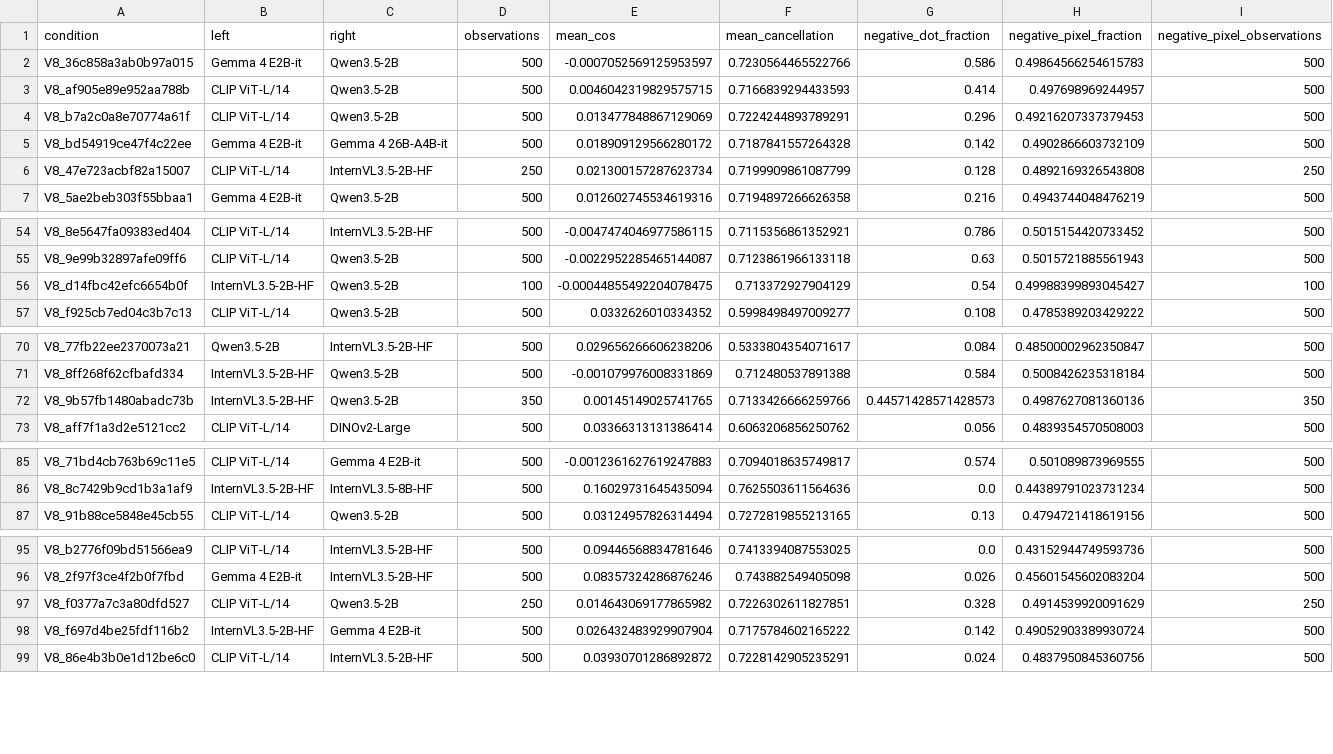
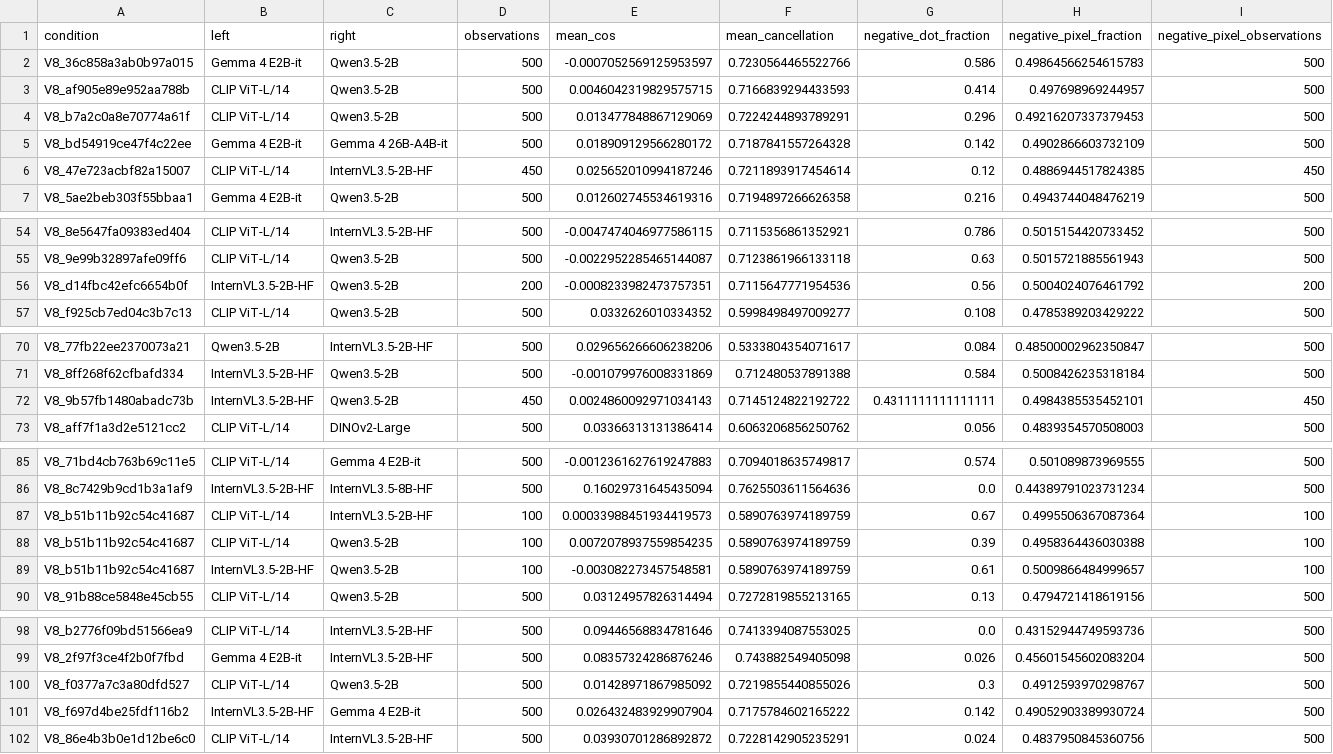
Before and after one commit to pe0-p1e/exper-tran, a CSV file: experiments/2026-10-a100-precommercial-v7-targeted-50/reports/v8_stage12_joint24h/gradient_compatibility_aggregate.csv, drawn as a sheet; only a part is shown, gaps mark what is left out.

```diff
--- a/experiments/2026-10-a100-precommercial-v7-targeted-50/reports/v8_stage12_joint24h/gradient_compatibility_aggregate.csv
+++ b/experiments/2026-10-a100-precommercial-v7-targeted-50/reports/v8_stage12_joint24h/gradient_compatibility_aggregate.csv
@@ -5,3 +5,3 @@ V8_b7a2c0a8e70774a61f,CLIP ViT-L/14,Qwen3.5-2B,500,0.013477848867129069,0.722424
 V8_bd54919ce47f4c22ee,Gemma 4 E2B-it,Gemma 4 26B-A4B-it,500,0.018909129566280172,0.7187841557264328,0.142,0.4902866603732109,500
-V8_47e723acbf82a15007,CLIP ViT-L/14,InternVL3.5-2B-HF,250,0.021300157287623734,0.7199909861087799,0.128,0.4892169326543808,250
+V8_47e723acbf82a15007,CLIP ViT-L/14,InternVL3.5-2B-HF,450,0.025652010994187246,0.7211893917454614,0.12,0.4886944517824385,450
 V8_5ae2beb303f55bbaa1,Gemma 4 E2B-it,Qwen3.5-2B,500,0.012602745534619316,0.7194897266626358,0.216,0.4943744048476219,500
@@ -55,3 +55,3 @@ V8_8e5647fa09383ed404,CLIP ViT-L/14,InternVL3.5-2B-HF,500,-0.0047474046977586115
 V8_9e99b32897afe09ff6,CLIP ViT-L/14,Qwen3.5-2B,500,-0.0022952285465144087,0.7123861966133118,0.63,0.5015721885561943,500
-V8_d14fbc42efc6654b0f,InternVL3.5-2B-HF,Qwen3.5-2B,100,-0.00044855492204078475,0.713372927904129,0.54,0.49988399893045427,100
+V8_d14fbc42efc6654b0f,InternVL3.5-2B-HF,Qwen3.5-2B,200,-0.0008233982473757351,0.7115647771954536,0.56,0.5004024076461792,200
 V8_f925cb7ed04c3b7c13,CLIP ViT-L/14,Qwen3.5-2B,500,0.0332626010334352,0.5998498497009277,0.108,0.4785389203429222,500
@@ -71,3 +71,3 @@ V8_77fb22ee2370073a21,Qwen3.5-2B,InternVL3.5-2B-HF,500,0.029656266606238206,0.53
 V8_8ff268f62cfbafd334,InternVL3.5-2B-HF,Qwen3.5-2B,500,-0.001079976008331869,0.712480537891388,0.584,0.5008426235318184,500
-V8_9b57fb1480abadc73b,InternVL3.5-2B-HF,Qwen3.5-2B,350,0.00145149025741765,0.7133426666259766,0.44571428571428573,0.4987627081360136,350
+V8_9b57fb1480abadc73b,InternVL3.5-2B-HF,Qwen3.5-2B,450,0.0024860092971034143,0.7145124822192722,0.4311111111111111,0.4984385535452101,450
 V8_aff7f1a3d2e5121cc2,CLIP ViT-L/14,DINOv2-Large,500,0.03366313131386414,0.6063206856250762,0.056,0.4839354570508003,500
@@ -86,2 +86,5 @@ V8_71bd4cb763b69c11e5,CLIP ViT-L/14,Gemma 4 E2B-it,500,-0.0012361627619247883,0.
 V8_8c7429b9cd1b3a1af9,InternVL3.5-2B-HF,InternVL3.5-8B-HF,500,0.16029731645435094,0.7625503611564636,0.0,0.44389791023731234,500
+V8_b51b11b92c54c41687,CLIP ViT-L/14,InternVL3.5-2B-HF,100,0.00033988451934419573,0.5890763974189759,0.67,0.4995506367087364,100
+V8_b51b11b92c54c41687,CLIP ViT-L/14,Qwen3.5-2B,100,0.0072078937559854235,0.5890763974189759,0.39,0.4958364436030388,100
+V8_b51b11b92c54c41687,InternVL3.5-2B-HF,Qwen3.5-2B,100,-0.003082273457548581,0.5890763974189759,0.61,0.5009866484999657,100
 V8_91b88ce5848e45cb55,CLIP ViT-L/14,Qwen3.5-2B,500,0.03124957826314494,0.7272819855213165,0.13,0.4794721418619156,500
@@ -96,3 +99,3 @@ V8_b2776f09bd51566ea9,CLIP ViT-L/14,InternVL3.5-2B-HF,500,0.09446568834781646,0.
 V8_2f97f3ce4f2b0f7fbd,Gemma 4 E2B-it,InternVL3.5-2B-HF,500,0.08357324286876246,0.743882549405098,0.026,0.45601545602083204,500
-V8_f0377a7c3a80dfd527,CLIP ViT-L/14,Qwen3.5-2B,250,0.014643069177865982,0.7226302611827851,0.328,0.4914539920091629,250
+V8_f0377a7c3a80dfd527,CLIP ViT-L/14,Qwen3.5-2B,500,0.01428971867985092,0.7219855440855026,0.3,0.4912593970298767,500
 V8_f697d4be25fdf116b2,InternVL3.5-2B-HF,Gemma 4 E2B-it,500,0.026432483929907904,0.7175784602165222,0.142,0.49052903389930724,500
```
Also changed, not shown: experiments/2026-10-a100-precommercial-v7-targeted-50/reports/v8_stage12_joint24h/reports/conditions.csv, experiments/2026-10-a100-precommercial-v7-targeted-50/reports/v8_stage12_joint24h/reports/pairwise_complementarity.csv, 14 other files.
